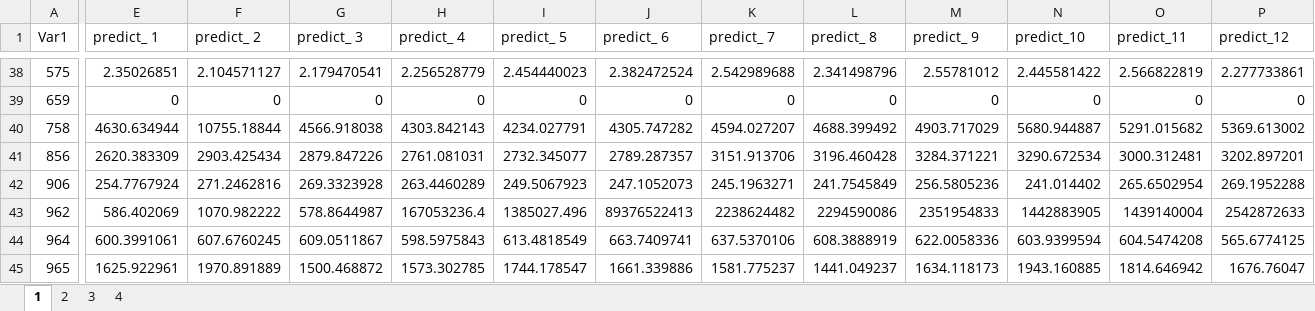
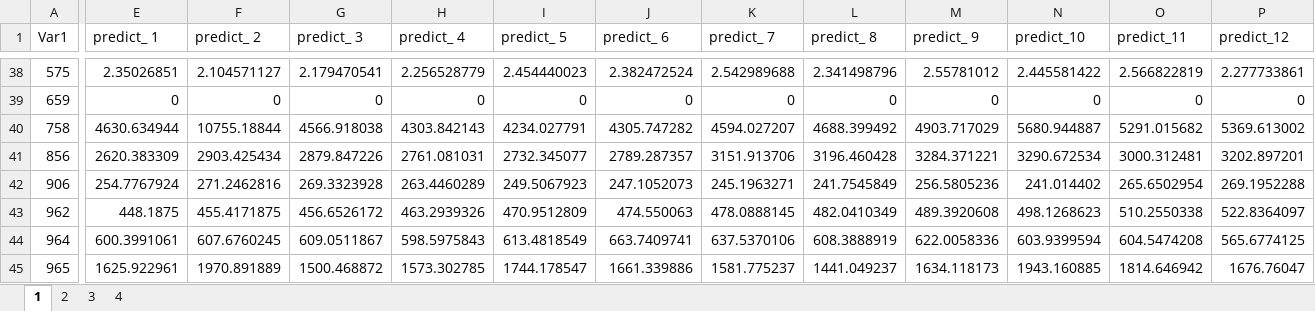
Before and after one commit to HereIsZephyrus/MyCoding, an Excel workbook: Contents/2023MathorCup/C-Solution/Data/FlowsPredict.xlsx, sheet 1, drawn as a sheet; only a part is shown, gaps mark what is left out; values as stored, in another font and other column widths than the file's, no borders; the diff covers the shown part only; the diff names each change by its address in the sheet, - before the commit and + after, or states it on an @@ line.

```diff
--- a/Contents/2023MathorCup/C-Solution/Data/FlowsPredict.xlsx (sheet 1)
+++ b/Contents/2023MathorCup/C-Solution/Data/FlowsPredict.xlsx (sheet 1)
-E43 (predict_ 1): 586.402069
+E43 (predict_ 1): 448.1875
-F43 (predict_ 2): 1070.982222
+F43 (predict_ 2): 455.4171875
-G43 (predict_ 3): 578.8644987
+G43 (predict_ 3): 456.6526172
-H43 (predict_ 4): 167053236.4
+H43 (predict_ 4): 463.2939326
-I43 (predict_ 5): 1385027.496
+I43 (predict_ 5): 470.9512809
-J43 (predict_ 6): 89376522413
+J43 (predict_ 6): 474.550063
-K43 (predict_ 7): 2238624482
+K43 (predict_ 7): 478.0888145
-L43 (predict_ 8): 2294590086
+L43 (predict_ 8): 482.0410349
-M43 (predict_ 9): 2351954833
+M43 (predict_ 9): 489.3920608
-N43 (predict_10): 1442883905
+N43 (predict_10): 498.1268623
-O43 (predict_11): 1439140004
+O43 (predict_11): 510.2550338
-P43 (predict_12): 2542872633
+P43 (predict_12): 522.8364097
```
Also changed, not shown: 19 edited cells elsewhere in this sheet, sheet 3, 21 other files.
